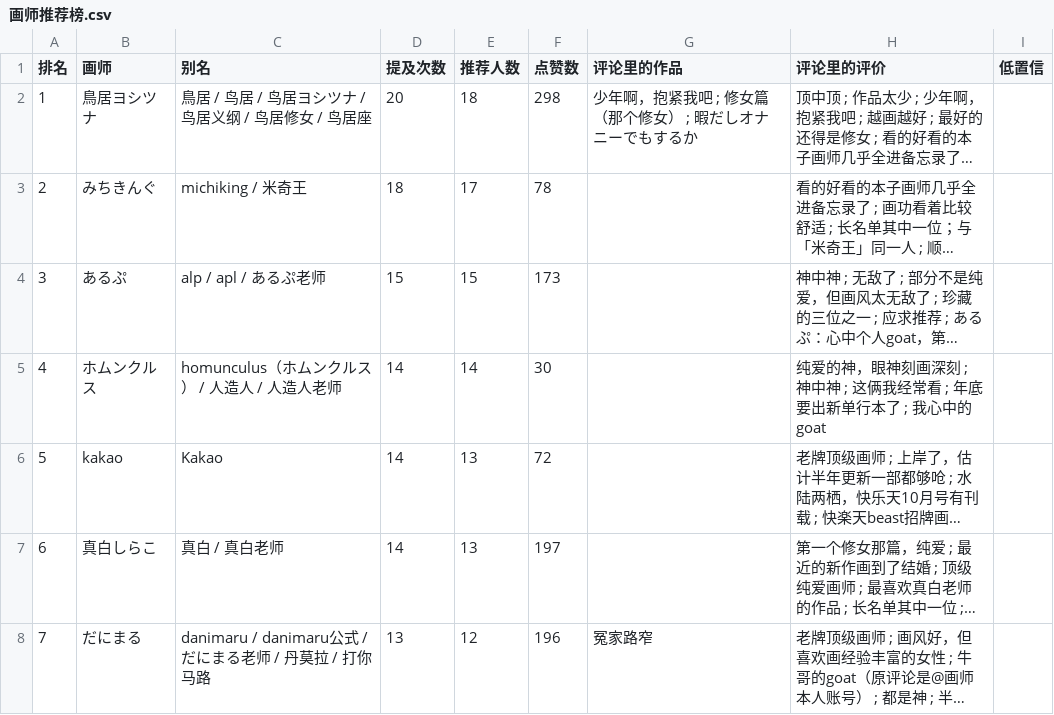
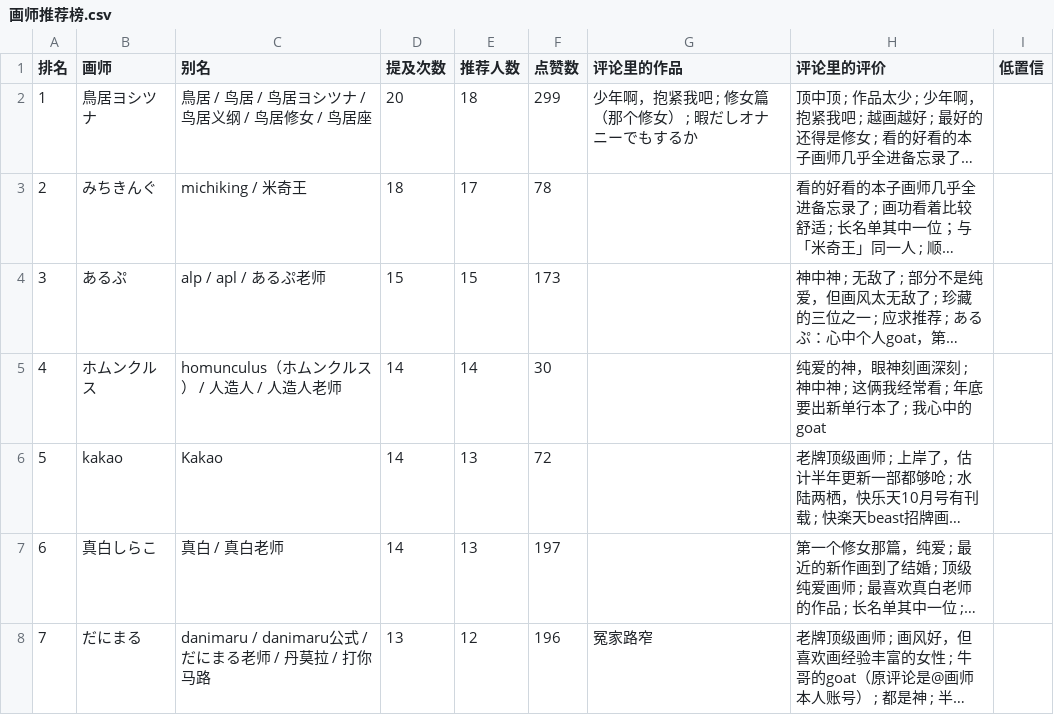
Before and after one commit to me1dlinger/bili-painter-recs, a CSV file: 画师推荐榜.csv, drawn as a sheet; only a part is shown; long unchanged cells end in …; the diff names each change by its address in the sheet, - before the commit and + after, or states it on an @@ line.

Commit message:
data: 更新评论区画师数据 2026-11-04 08:01

```diff
--- a/画师推荐榜.csv
+++ b/画师推荐榜.csv
-F2 (点赞数): 298
+F2 (点赞数): 299
```
Also changed, not shown: 8 other files.
